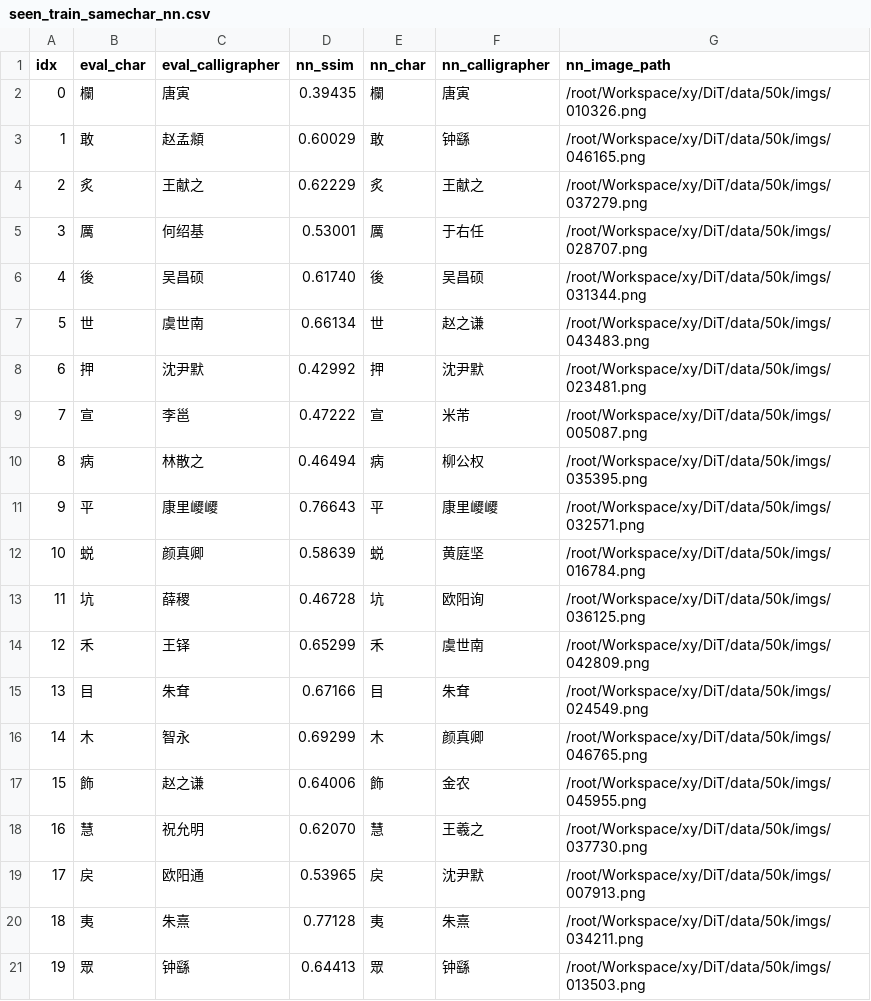
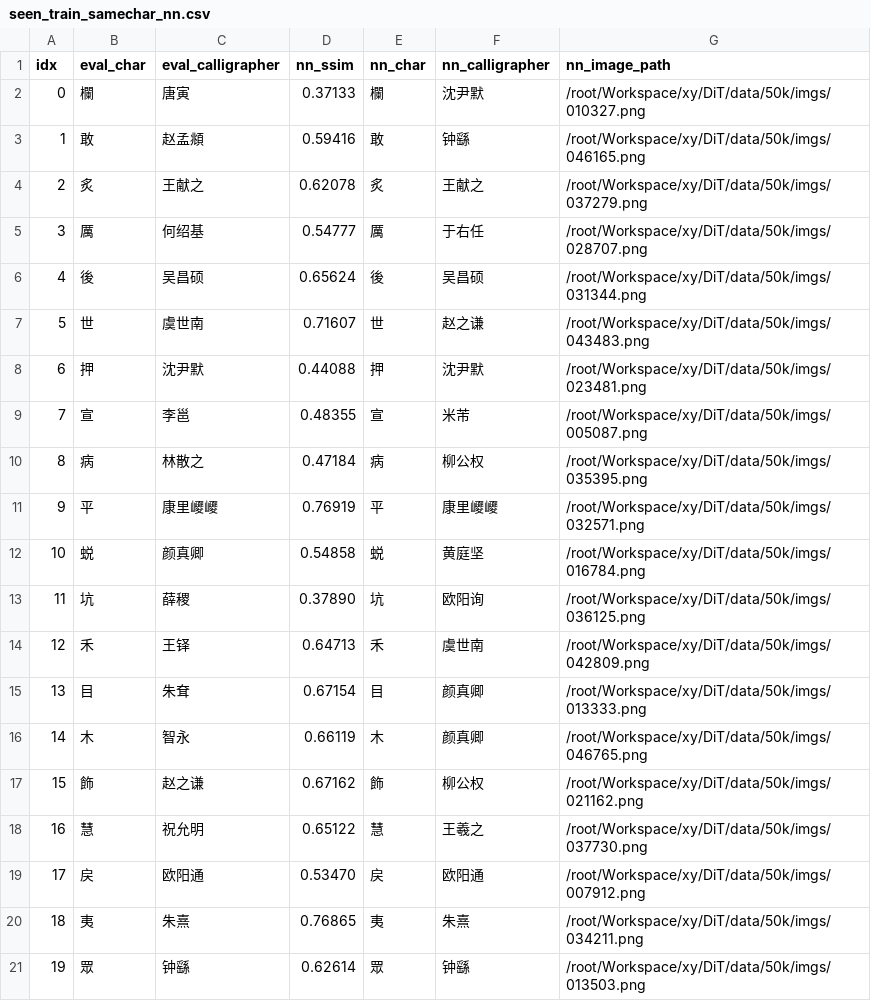
Before and after one commit to KiritoFD/DiT, a CSV file: assets/results/v21_skelnet_200k/posters/seen_train_samechar_nn.csv, drawn as a sheet.

```diff
--- a/assets/results/v21_skelnet_200k/posters/seen_train_samechar_nn.csv
+++ b/assets/results/v21_skelnet_200k/posters/seen_train_samechar_nn.csv
@@ -1,21 +1,21 @@
 idx,eval_char,eval_calligrapher,nn_ssim,nn_char,nn_calligrapher,nn_image_path
-0,欄,唐寅,0.39435,欄,唐寅,/root/Workspace/xy/DiT/data/50k/imgs/010326.png
-1,敢,赵孟頫,0.60029,敢,钟繇,/root/Workspace/xy/DiT/data/50k/imgs/046165.png
-2,炙,王献之,0.62229,炙,王献之,/root/Workspace/xy/DiT/data/50k/imgs/037279.png
-3,厲,何绍基,0.53001,厲,于右任,/root/Workspace/xy/DiT/data/50k/imgs/028707.png
-4,後,吴昌硕,0.61740,後,吴昌硕,/root/Workspace/xy/DiT/data/50k/imgs/031344.png
-5,世,虞世南,0.66134,世,赵之谦,/root/Workspace/xy/DiT/data/50k/imgs/043483.png
-6,押,沈尹默,0.42992,押,沈尹默,/root/Workspace/xy/DiT/data/50k/imgs/023481.png
-7,宣,李邕,0.47222,宣,米芾,/root/Workspace/xy/DiT/data/50k/imgs/005087.png
-8,病,林散之,0.46494,病,柳公权,/root/Workspace/xy/DiT/data/50k/imgs/035395.png
-9,平,康里巎巎,0.76643,平,康里巎巎,/root/Workspace/xy/DiT/data/50k/imgs/032571.png
-10,蜕,颜真卿,0.58639,蜕,黄庭坚,/root/Workspace/xy/DiT/data/50k/imgs/016784.png
-11,坑,薛稷,0.46728,坑,欧阳询,/root/Workspace/xy/DiT/data/50k/imgs/036125.png
-12,禾,王铎,0.65299,禾,虞世南,/root/Workspace/xy/DiT/data/50k/imgs/042809.png
-13,目,朱耷,0.67166,目,朱耷,/root/Workspace/xy/DiT/data/50k/imgs/024549.png
-14,木,智永,0.69299,木,颜真卿,/root/Workspace/xy/DiT/data/50k/imgs/046765.png
-15,飾,赵之谦,0.64006,飾,金农,/root/Workspace/xy/DiT/data/50k/imgs/045955.png
-16,慧,祝允明,0.62070,慧,王羲之,/root/Workspace/xy/DiT/data/50k/imgs/037730.png
-17,戻,欧阳通,0.53965,戻,沈尹默,/root/Workspace/xy/DiT/data/50k/imgs/007913.png
-18,夷,朱熹,0.77128,夷,朱熹,/root/Workspace/xy/DiT/data/50k/imgs/034211.png
-19,眾,钟繇,0.64413,眾,钟繇,/root/Workspace/xy/DiT/data/50k/imgs/013503.png
+0,欄,唐寅,0.37133,欄,沈尹默,/root/Workspace/xy/DiT/data/50k/imgs/010327.png
+1,敢,赵孟頫,0.59416,敢,钟繇,/root/Workspace/xy/DiT/data/50k/imgs/046165.png
+2,炙,王献之,0.62078,炙,王献之,/root/Workspace/xy/DiT/data/50k/imgs/037279.png
+3,厲,何绍基,0.54777,厲,于右任,/root/Workspace/xy/DiT/data/50k/imgs/028707.png
+4,後,吴昌硕,0.65624,後,吴昌硕,/root/Workspace/xy/DiT/data/50k/imgs/031344.png
+5,世,虞世南,0.71607,世,赵之谦,/root/Workspace/xy/DiT/data/50k/imgs/043483.png
+6,押,沈尹默,0.44088,押,沈尹默,/root/Workspace/xy/DiT/data/50k/imgs/023481.png
+7,宣,李邕,0.48355,宣,米芾,/root/Workspace/xy/DiT/data/50k/imgs/005087.png
+8,病,林散之,0.47184,病,柳公权,/root/Workspace/xy/DiT/data/50k/imgs/035395.png
+9,平,康里巎巎,0.76919,平,康里巎巎,/root/Workspace/xy/DiT/data/50k/imgs/032571.png
+10,蜕,颜真卿,0.54858,蜕,黄庭坚,/root/Workspace/xy/DiT/data/50k/imgs/016784.png
+11,坑,薛稷,0.37890,坑,欧阳询,/root/Workspace/xy/DiT/data/50k/imgs/036125.png
+12,禾,王铎,0.64713,禾,虞世南,/root/Workspace/xy/DiT/data/50k/imgs/042809.png
+13,目,朱耷,0.67154,目,颜真卿,/root/Workspace/xy/DiT/data/50k/imgs/013333.png
+14,木,智永,0.66119,木,颜真卿,/root/Workspace/xy/DiT/data/50k/imgs/046765.png
+15,飾,赵之谦,0.67162,飾,柳公权,/root/Workspace/xy/DiT/data/50k/imgs/021162.png
+16,慧,祝允明,0.65122,慧,王羲之,/root/Workspace/xy/DiT/data/50k/imgs/037730.png
+17,戻,欧阳通,0.53470,戻,欧阳通,/root/Workspace/xy/DiT/data/50k/imgs/007912.png
+18,夷,朱熹,0.76865,夷,朱熹,/root/Workspace/xy/DiT/data/50k/imgs/034211.png
+19,眾,钟繇,0.62614,眾,钟繇,/root/Workspace/xy/DiT/data/50k/imgs/013503.png
```
Also changed, not shown: assets/results/v21_skelnet_200k/posters/strict_train_samechar_nn.csv, 22 other files.
